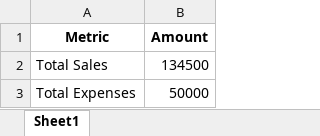
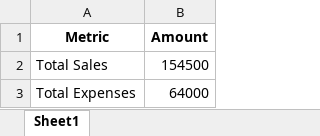
Before and after one commit to kommuvineela73-glitch/streamlit-app2, an Excel workbook: report.xlsx, sheet Sheet1, drawn as a sheet; values as stored, in another font and other column widths than the file's, no borders; the diff names each change by its address in the sheet, - before the commit and + after, or states it on an @@ line.

```diff
--- a/report.xlsx (sheet Sheet1)
+++ b/report.xlsx (sheet Sheet1)
-B2 (Amount): 134500
+B2 (Amount): 154500
-B3 (Amount): 50000
+B3 (Amount): 64000
```
Also changed, not shown: 5 other files.
